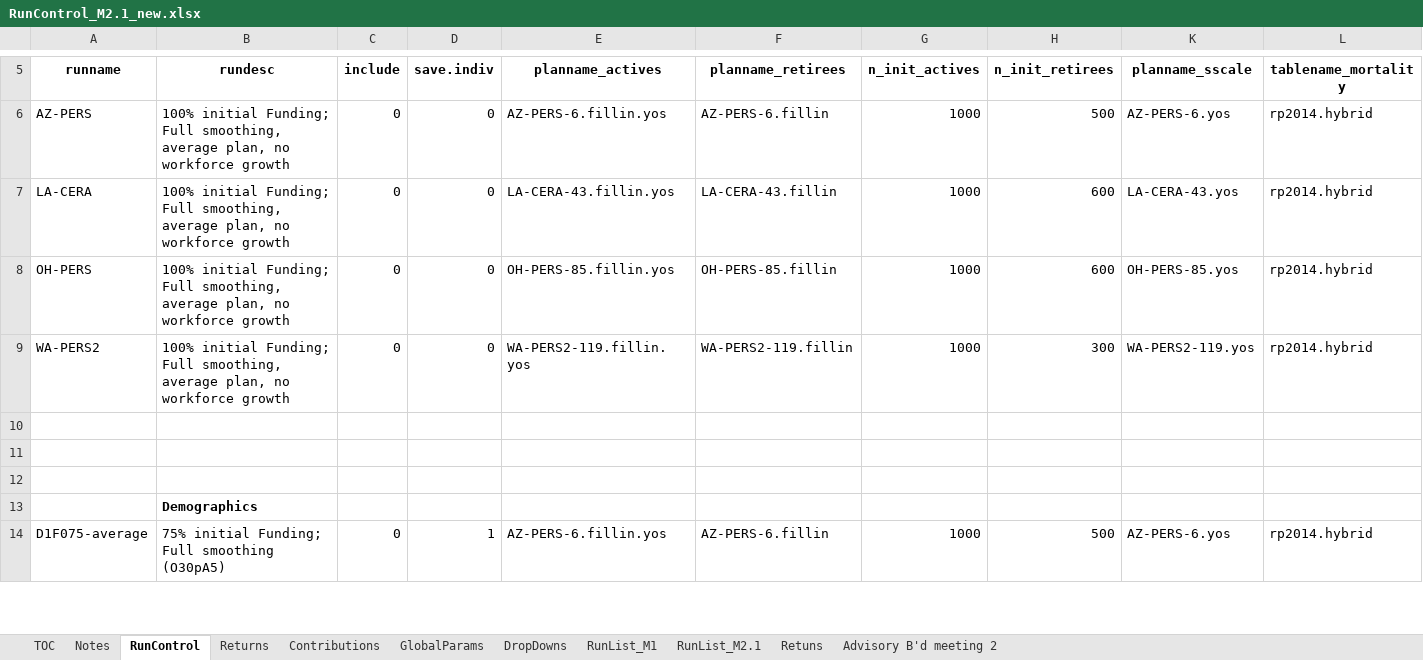
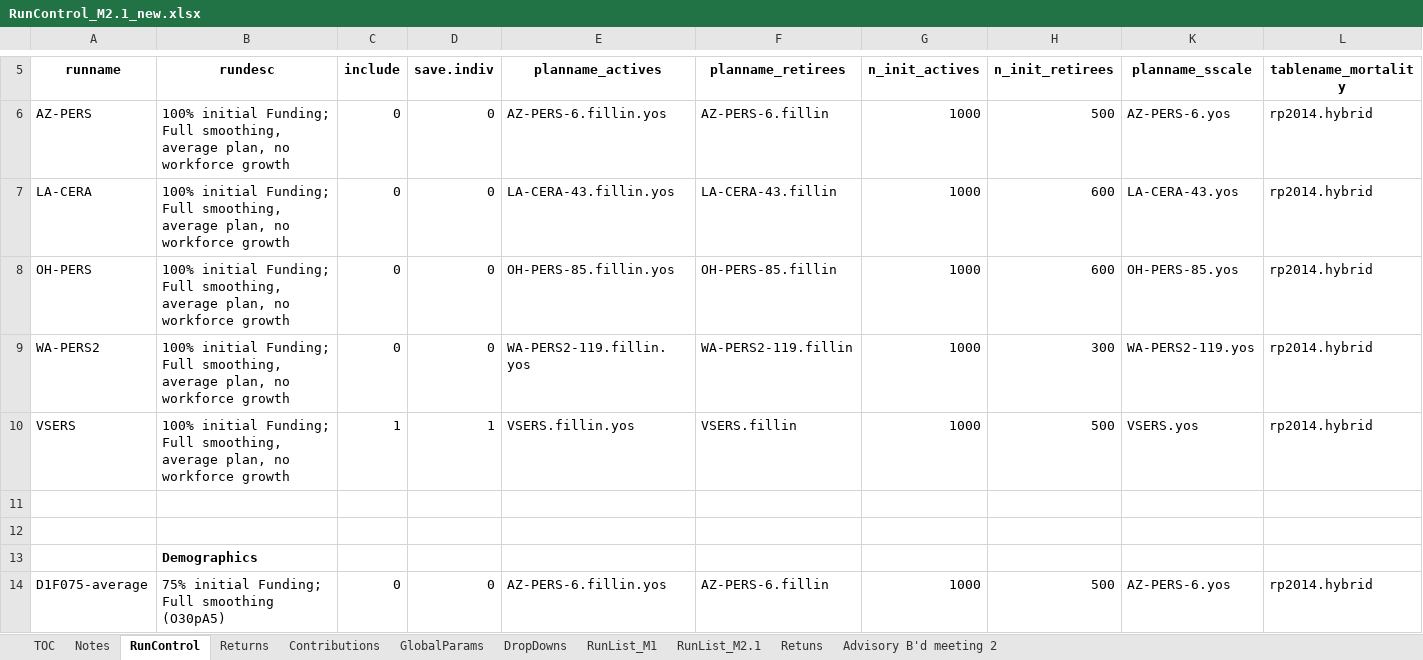
Before and after one commit to mconsidine/Model_Main_VSERS, an Excel workbook: IO_M2.1_new/RunControl_M2.1_new.xlsx, sheet RunControl, drawn as a sheet; only a part is shown, gaps mark what is left out; values as stored, in another font and other column widths than the file's, no borders; rows hold the shown columns only; the diff covers the shown part only; the diff names each change by its address in the sheet, - before the commit and + after, or states it on an @@ line.

Commit message:
Additional changes to start on VT data

```diff
--- a/IO_M2.1_new/RunControl_M2.1_new.xlsx (sheet RunControl)
+++ b/IO_M2.1_new/RunControl_M2.1_new.xlsx (sheet RunControl)
-row 10: (empty)
+row 10: VSERS | 100% initial Funding; Full smoothing, average plan, no workforce growth | 1 | 1 | VSERS.fillin.yos | VSERS.fillin | 1000 | 500 | VSERS.yos | rp2014.hybrid
-D14 (save.indiv): 1
+D14 (save.indiv): 0
```
Also changed, not shown: 15 edited cells elsewhere in this sheet, sheet Returns, hidden cells, charts or pictures, IO_M2.1_new/MattC_RunControl_initRuns.xlsx, IO_M2.1_new/Reprod_RunControl_M2.1_new.xlsx.
